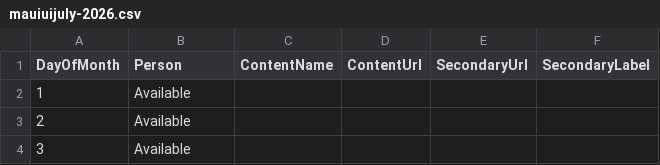
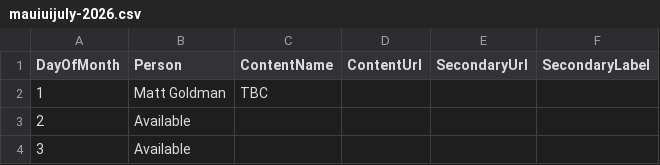
Before and after one commit to matt-goldman/matt-goldman.github.io, a CSV file: data/mauiuijuly-2026.csv, drawn as a sheet; only a part is shown.

Commit message:
Update 2026 day 1

```diff
--- a/data/mauiuijuly-2026.csv
+++ b/data/mauiuijuly-2026.csv
@@ -1,3 +1,3 @@
 DayOfMonth,Person,ContentName,ContentUrl,SecondaryUrl,SecondaryLabel
-1,Available,,
+1,Matt Goldman,TBC,
 2,Available,,
```
